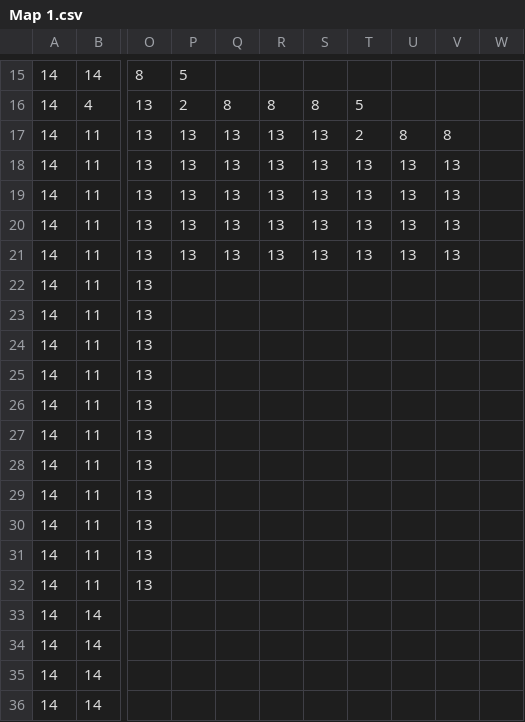
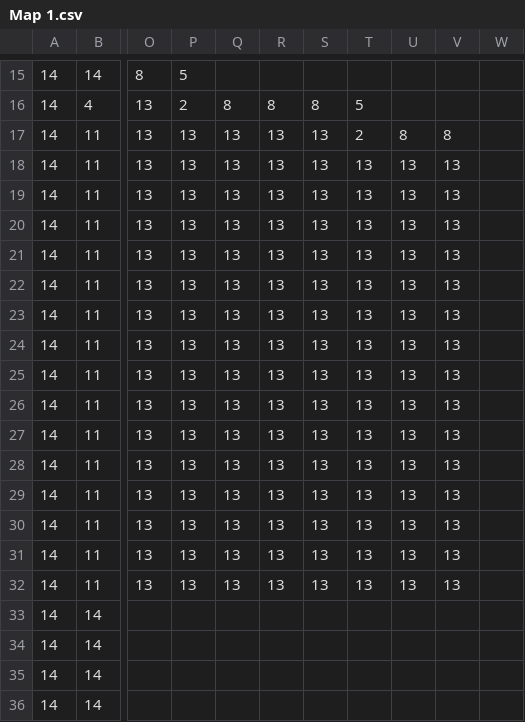
Before and after one commit to Truperton/Fishy-Waters-Assignment, a CSV file: Fishy_Waters_Assignment/Fishy_Waters_Assignment/Map 1.csv, drawn as a sheet; only a part is shown, gaps mark what is left out; the diff names each change by its address in the sheet, - before the commit and + after, or states it on an @@ line.

```diff
--- a/Fishy_Waters_Assignment/Fishy_Waters_Assignment/Map 1.csv
+++ b/Fishy_Waters_Assignment/Fishy_Waters_Assignment/Map 1.csv
-P22:P32: (empty)
+P22:P32: 13
-Q22:Q32: (empty)
+Q22:Q32: 13
-R22:R32: (empty)
+R22:R32: 13
-S22:S32: (empty)
+S22:S32: 13
-T22:T32: (empty)
+T22:T32: 13
-U22:U32: (empty)
+U22:U32: 13
-V22:V32: (empty)
+V22:V32: 13
```
Also changed, not shown: 24 other files.
